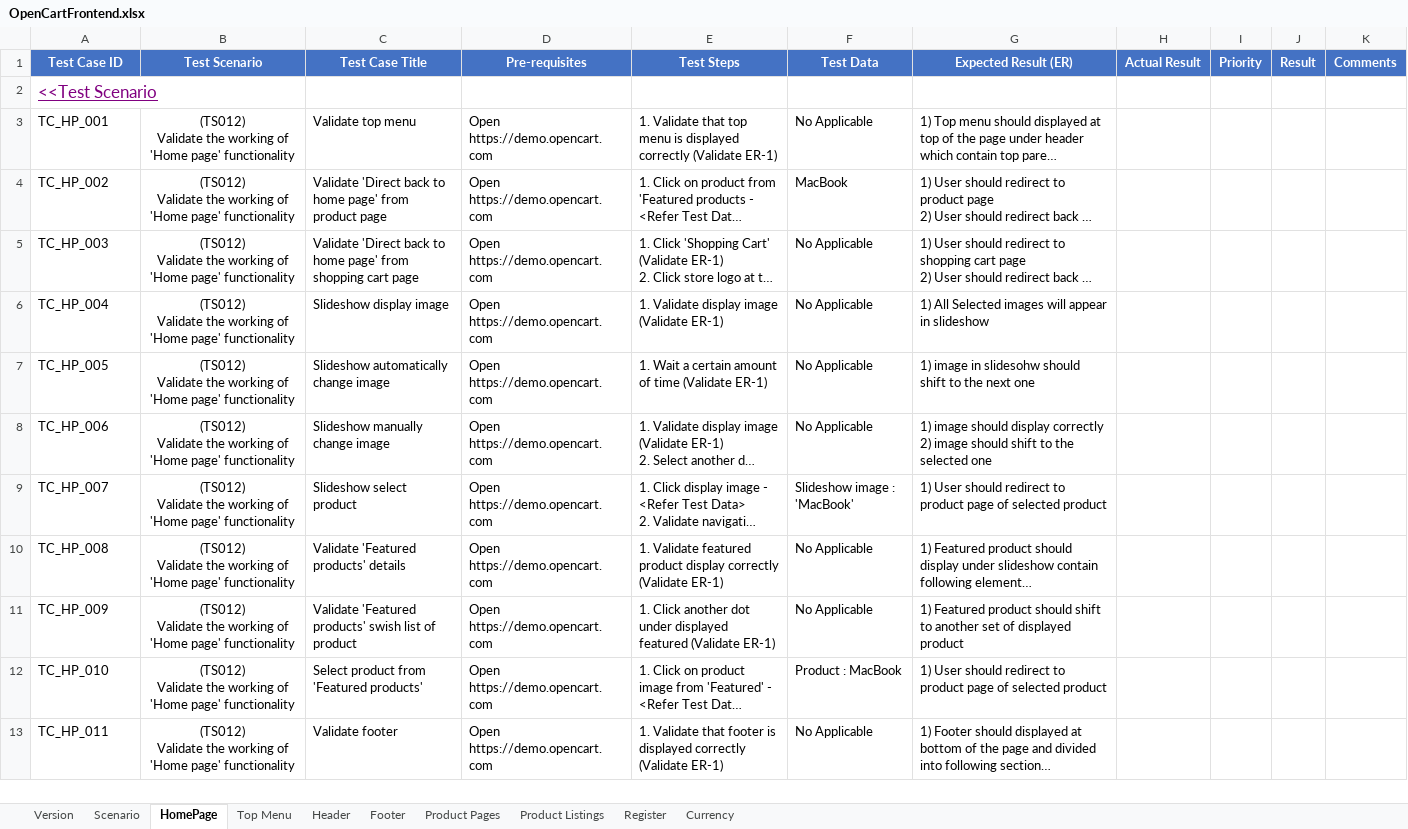
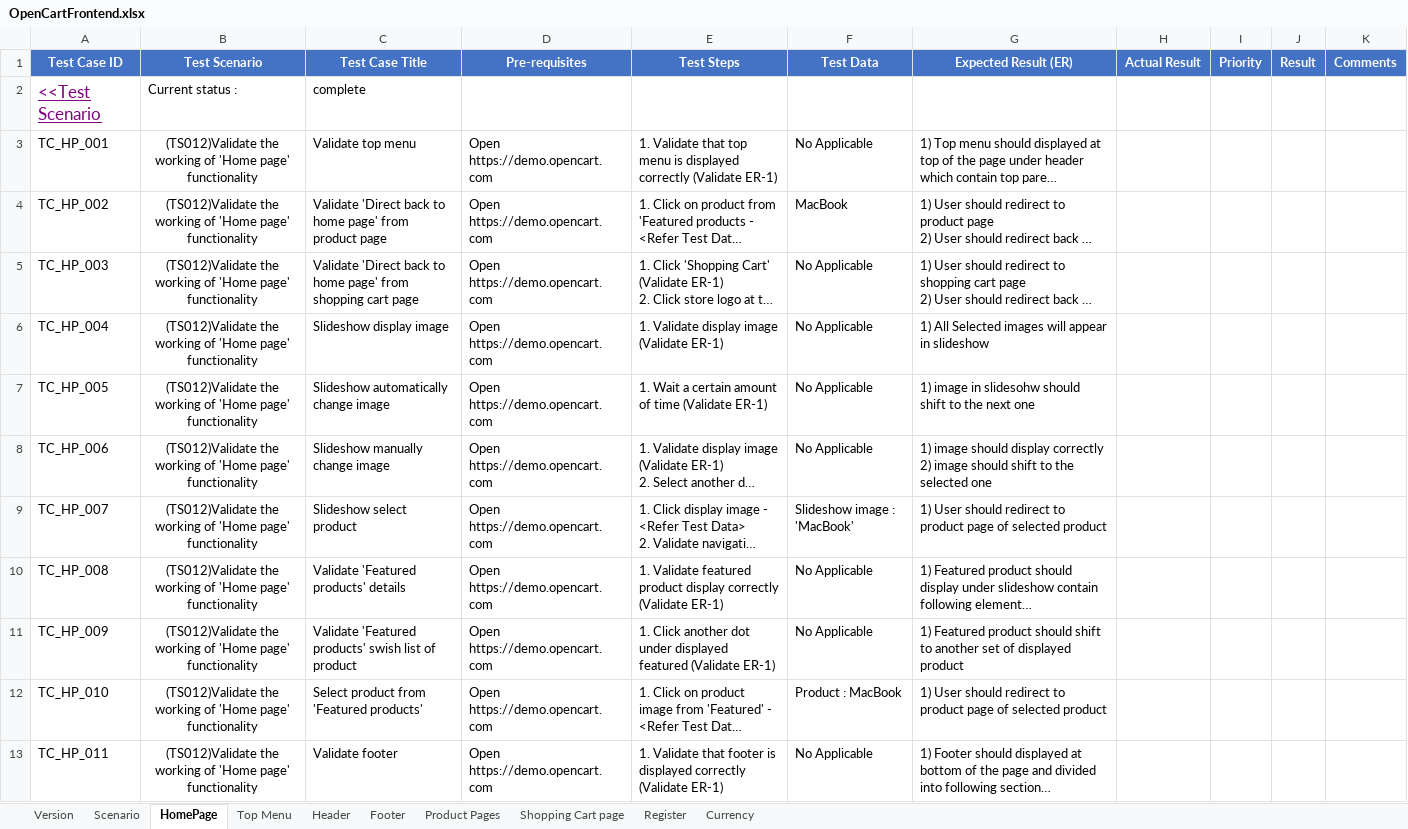
Before and after one commit to PawinThamruangthong/TestingSomething, an Excel workbook: manual test/Open cert/OpenCartFrontend.xlsx, sheet HomePage, drawn as a sheet; long unchanged cells end in …; values as stored, in another font and other column widths than the file's, no borders; ↵ is a line break in a cell; the diff names each change by its address in the sheet, - before the commit and + after, or states it on an @@ line.

Commit message:
Working on shopping cart page

```diff
--- a/manual test/Open cert/OpenCartFrontend.xlsx (sheet HomePage)
+++ b/manual test/Open cert/OpenCartFrontend.xlsx (sheet HomePage)
-sheet tab: Product Listings
+sheet tab: Shopping Cart page
-B2 (Test Scenario): (empty)
+B2 (Test Scenario): Current status :
-C2 (Test Case Title): (empty)
+C2 (Test Case Title): complete
-B3:B13 (Test Scenario): (TS012) ↵ Validate the working…
+B3:B13 (Test Scenario): (TS012)Validate the working…
```
Also changed, not shown: sheet Product Pages, sheet Scenario, sheet Top Menu, sheet Footer, sheet Header.
